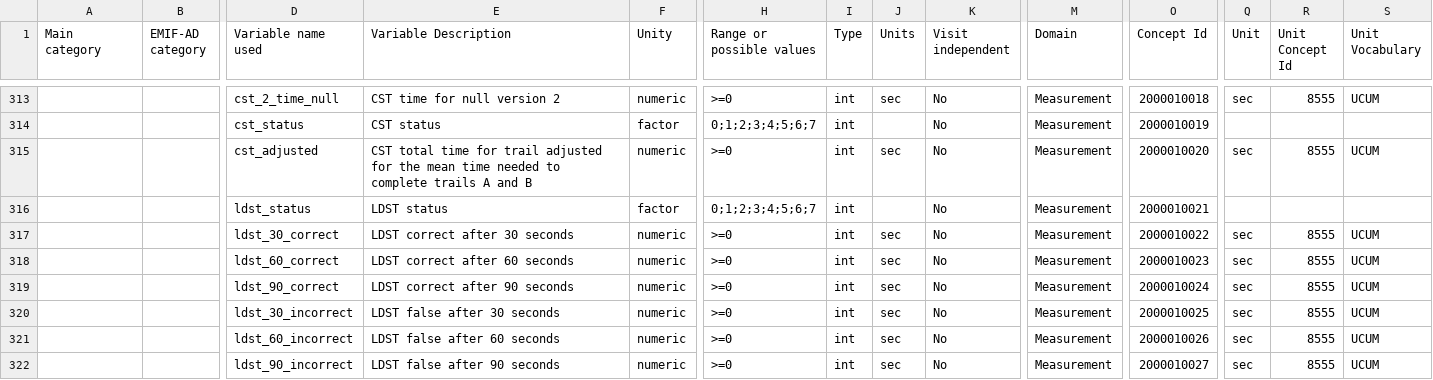
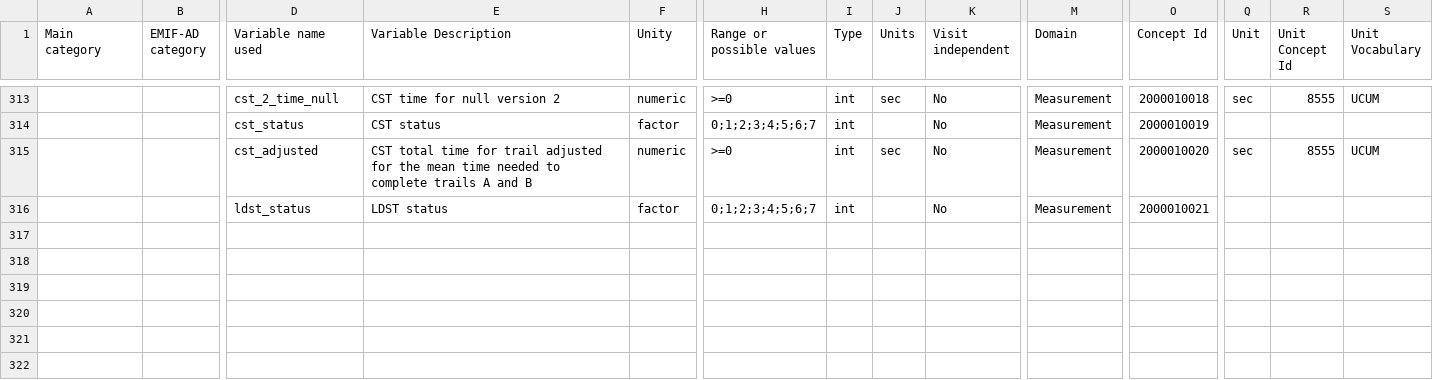
Before and after one commit to MaastrichtU-CDS/omop-converter, a CSV file: ncdc_mappings/maastricht_study/ncdc_minimal_dataset.csv, drawn as a sheet; only a part is shown, gaps mark what is left out; rows hold the shown columns only; the diff names each change by its address in the sheet, - before the commit and + after, or states it on an @@ line.

```diff
--- a/ncdc_mappings/maastricht_study/ncdc_minimal_dataset.csv
+++ b/ncdc_mappings/maastricht_study/ncdc_minimal_dataset.csv
-row 317:  |  | ldst_30_correct | LDST correct after 30 seconds | numeric | >=0 | int | sec | No | Measurement | 2000010022 | sec | 8555 | UCUM
-row 318:  |  | ldst_60_correct | LDST correct after 60 seconds | numeric | >=0 | int | sec | No | Measurement | 2000010023 | sec | 8555 | UCUM
-row 319:  |  | ldst_90_correct | LDST correct after 90 seconds | numeric | >=0 | int | sec | No | Measurement | 2000010024 | sec | 8555 | UCUM
-row 320:  |  | ldst_30_incorrect | LDST false after 30 seconds | numeric | >=0 | int | sec | No | Measurement | 2000010025 | sec | 8555 | UCUM
-row 321:  |  | ldst_60_incorrect | LDST false after 60 seconds | numeric | >=0 | int | sec | No | Measurement | 2000010026 | sec | 8555 | UCUM
-row 322:  |  | ldst_90_incorrect | LDST false after 90 seconds | numeric | >=0 | int | sec | No | Measurement | 2000010027 | sec | 8555 | UCUM
```
Also changed, not shown: ncdc_mappings/maastricht_study/destination_mapping.csv, ncdc_mappings/maastricht_study/source_mapping.csv, 2 other files.
